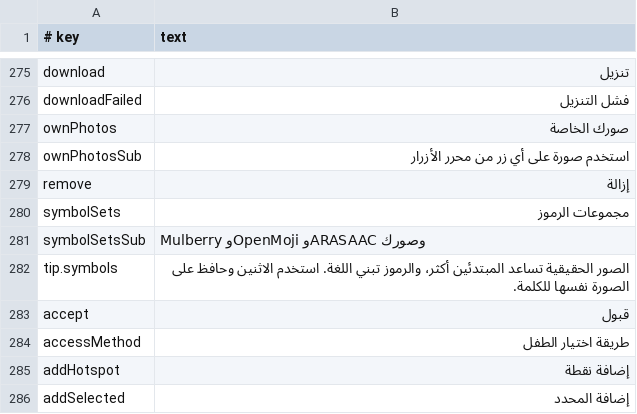
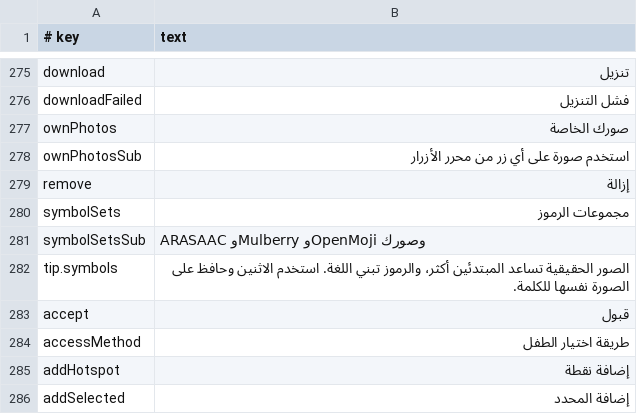
Before and after one commit to amalino-app/amalino.app, a TSV file: translations/ar/app.tsv, drawn as a sheet; only a part is shown, gaps mark what is left out.

Commit message:
App strings: ARASAAC listed first in the symbol sets subtitle

```diff
--- a/translations/ar/app.tsv
+++ b/translations/ar/app.tsv
@@ -280,3 +280,3 @@ remove	إزالة
 symbolSets	مجموعات الرموز
-symbolSetsSub	Mulberry وOpenMoji وARASAAC وصورك
+symbolSetsSub	ARASAAC وMulberry وOpenMoji وصورك
 tip.symbols	الصور الحقيقية تساعد المبتدئين أكثر، والرموز تبني اللغة. استخدم الاثنين وحافظ على الصورة نفسها للكلمة.
```
Also changed, not shown: translations/da/app.tsv, translations/en/app.tsv, 3 other files.
